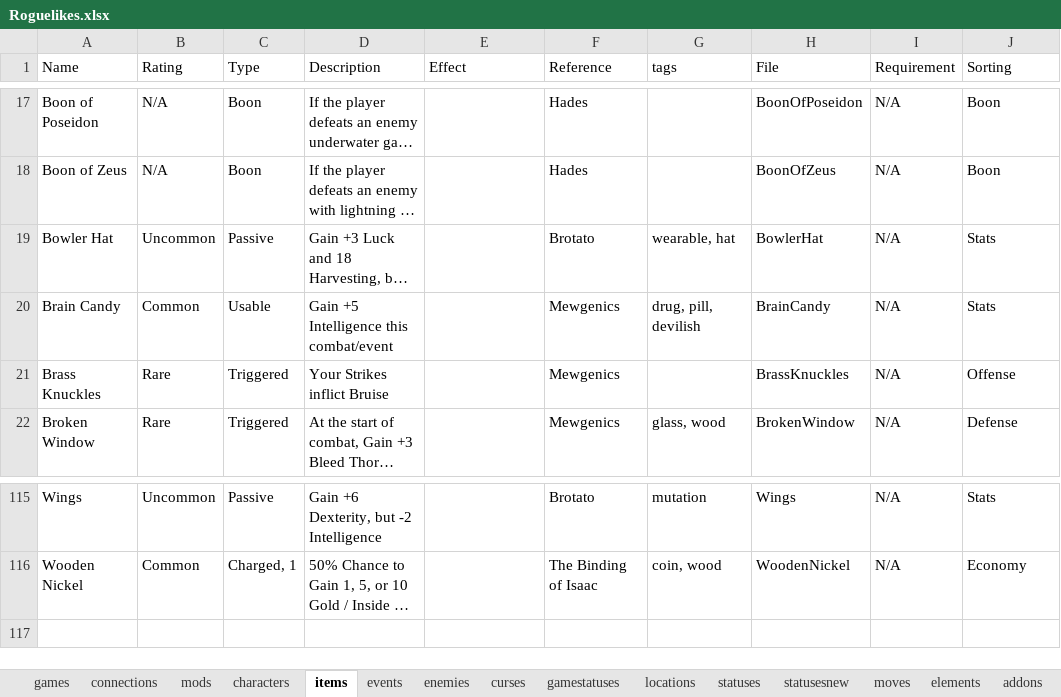
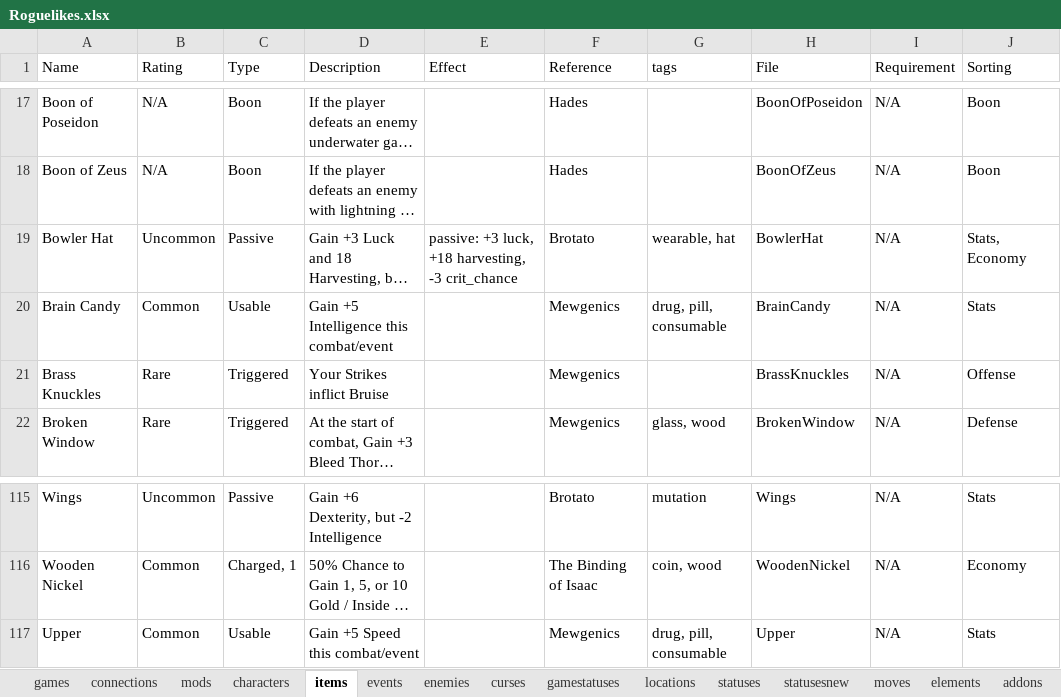
Before and after one commit to batsling/Roguelike-like, an Excel workbook: tools/Roguelikes.xlsx, sheet items, drawn as a sheet; only a part is shown, gaps mark what is left out; long unchanged cells end in …; values as stored, in another font and other column widths than the file's, no borders; table styles not drawn; the diff names each change by its address in the sheet, - before the commit and + after, or states it on an @@ line.

Commit message:
Add files via upload

```diff
--- a/tools/Roguelikes.xlsx (sheet items)
+++ b/tools/Roguelikes.xlsx (sheet items)
-E19 (Effect): (empty)
+E19 (Effect): passive: +3 luck, +18 harvesting, -3 crit_chance
-J19 (Sorting): Stats
+J19 (Sorting): Stats, Economy
-G20 (tags): drug, pill, devilish
+G20 (tags): drug, pill, consumable
+row 117: Upper | Common | Usable | Gain +5 Speed this combat/event |  | Mewgenics | drug, pill, consumable | Upper | N/A | Stats
```
Also changed, not shown: sheet statusesnew.
